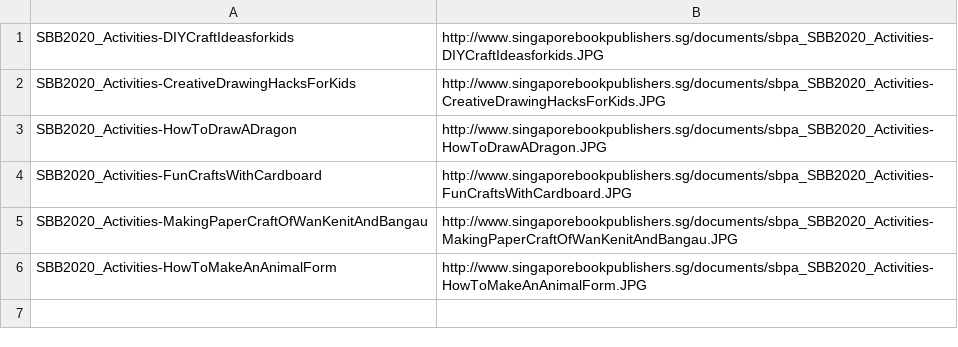
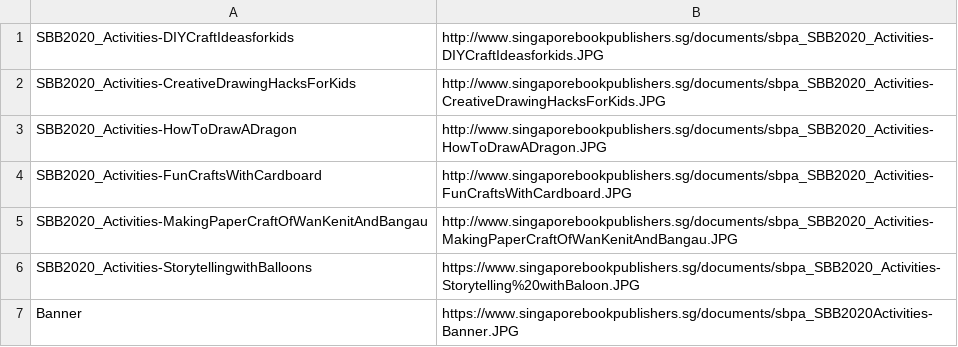
Before and after one commit to nurazwan/SingaporeBookBazaar2020, a CSV file: Links/ActivitiesImageLinks.csv, drawn as a sheet.

Commit message:
revise activities.html and update links

```diff
--- a/Links/ActivitiesImageLinks.csv
+++ b/Links/ActivitiesImageLinks.csv
@@ -5,2 +5,3 @@ SBB2020_Activities-FunCraftsWithCardboard,http://www.singaporebookpublishers.sg/
 SBB2020_Activities-MakingPaperCraftOfWanKenitAndBangau,http://www.singaporebookpublishers.sg/documents/sbpa_SBB2020_Activities-MakingPaperCraftOfWanKenitAndBangau.JPG
-SBB2020_Activities-HowToMakeAnAnimalForm,http://www.singaporebookpublishers.sg/documents/sbpa_SBB2020_Activities-HowToMakeAnAnimalForm.JPG
+SBB2020_Activities-StorytellingwithBalloons,https://www.singaporebookpublishers.sg/documents/sbpa_SBB2020_Activities-Storytelling%20withBaloon.JPG
+Banner,https://www.singaporebookpublishers.sg/documents/sbpa_SBB2020Activities-Banner.JPG
```
Also changed, not shown: Links/Events.csv, 2 other files.
